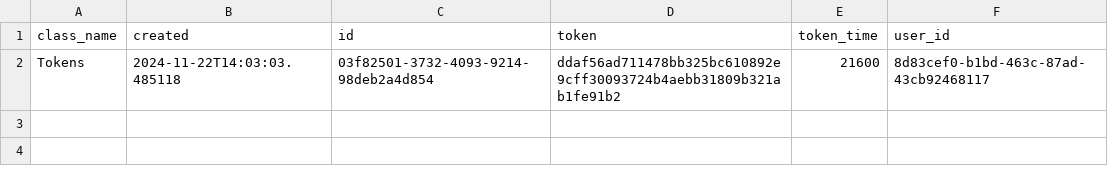
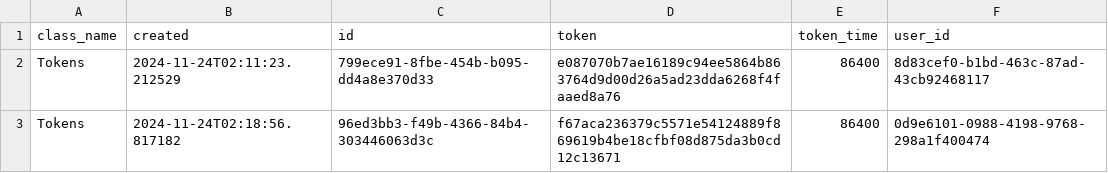
Before and after one commit to MoedCode/Task_Manager, a CSV file: tasks/Auth.csv, drawn as a sheet.

```diff
--- a/tasks/Auth.csv
+++ b/tasks/Auth.csv
@@ -1,2 +1,3 @@
 class_name,created,id,token,token_time,user_id
-Tokens,2024-11-22T14:03:03.485118,03f82501-3732-4093-9214-98deb2a4d854,ddaf56ad711478bb325bc610892e9cff30093724b4aebb31809b321ab1fe91b2,21600,8d83cef0-b1bd-463c-87ad-43cb92468117
+Tokens,2024-11-24T02:11:23.212529,799ece91-8fbe-454b-b095-dd4a8e370d33,e087070b7ae16189c94ee5864b863764d9d00d26a5ad23dda6268f4faaed8a76,86400,8d83cef0-b1bd-463c-87ad-43cb92468117
+Tokens,2024-11-24T02:18:56.817182,96ed3bb3-f49b-4366-84b4-303446063d3c,f67aca236379c5571e54124889f869619b4be18cfbf08d875da3b0cd12c13671,86400,0d9e6101-0988-4198-9768-298a1f400474
```
Also changed, not shown: tasks/Tasks.csv, tasks/Users.csv, 15 other files.
